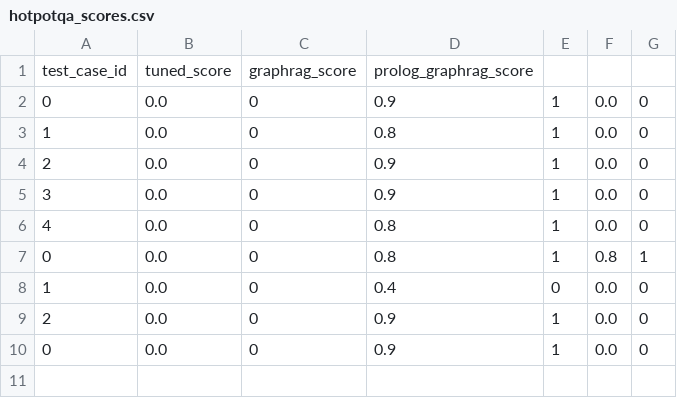
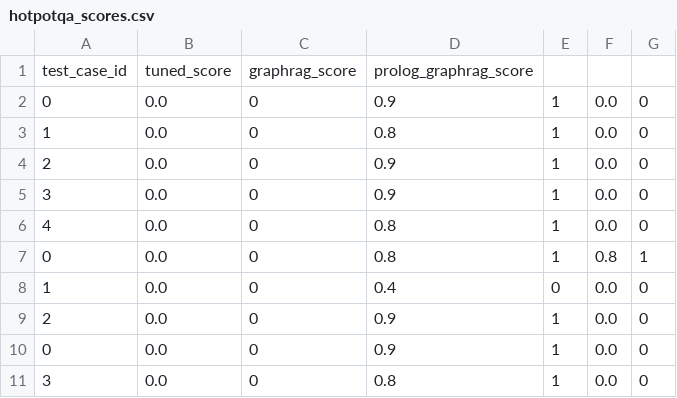
Before and after one commit to fccdelcampo/thesis, a CSV file: hallucination_evaluation_results/hotpotqa_scores.csv, drawn as a sheet; the diff names each change by its address in the sheet, - before the commit and + after, or states it on an @@ line.

```diff
--- a/hallucination_evaluation_results/hotpotqa_scores.csv
+++ b/hallucination_evaluation_results/hotpotqa_scores.csv
+row 11: 3 | 0.0 | 0 | 0.8 | 1 | 0.0 | 0
```
Also changed, not shown: 4 other files.
